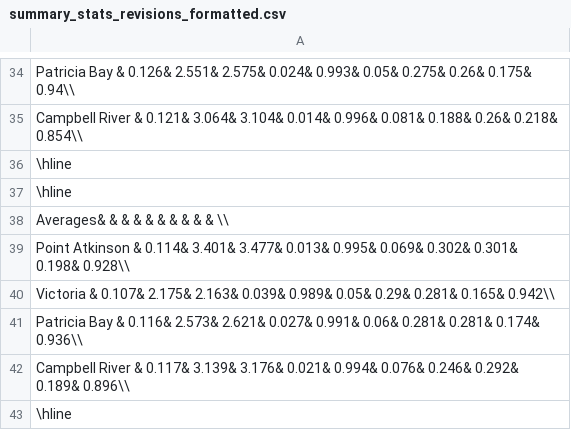
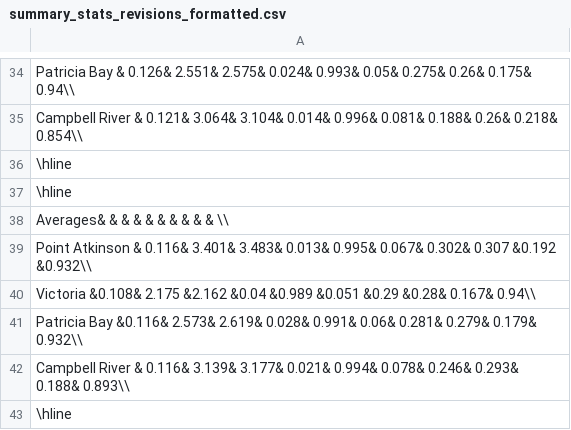
Before and after one commit to SalishSeaCast/storm-surge, a CSV file: FigureScripts/summary_stats_revisions_formatted.csv, drawn as a sheet; only a part is shown, gaps mark what is left out.

```diff
--- a/FigureScripts/summary_stats_revisions_formatted.csv
+++ b/FigureScripts/summary_stats_revisions_formatted.csv
@@ -38,6 +38,6 @@ Campbell River & 0.121& 3.064& 3.104& 0.014& 0.996& 0.081& 0.188& 0.26& 0.218& 0
 Averages& & & & & & & & & & \\
-Point Atkinson & 0.114& 3.401& 3.477& 0.013& 0.995& 0.069& 0.302& 0.301& 0.198& 0.928\\
-Victoria       & 0.107& 2.175& 2.163& 0.039& 0.989& 0.05& 0.29& 0.281& 0.165& 0.942\\
-Patricia Bay   & 0.116& 2.573& 2.621& 0.027& 0.991& 0.06& 0.281& 0.281& 0.174& 0.936\\
-Campbell River & 0.117& 3.139& 3.176& 0.021& 0.994& 0.076& 0.246& 0.292& 0.189& 0.896\\
+Point Atkinson & 0.116&	3.401&	3.483&	0.013&	0.995&	0.067&	0.302&	0.307	&0.192	&0.932\\
+Victoria       &0.108&	2.175	&2.162	&0.04	&0.989	&0.051	&0.29	&0.28&	0.167&	0.94\\
+Patricia Bay   &0.116&	2.573&	2.619&	0.028&	0.991&	0.06&	0.281&	0.279&	0.179&	0.932\\
+Campbell River & 0.116&	3.139&	3.177&	0.021&	0.994&	0.078&	0.246&	0.293&	0.188&	0.893\\
 \hline
```
Also changed, not shown: FigureScripts/summary_stats_revisions.csv, 6 other files.
